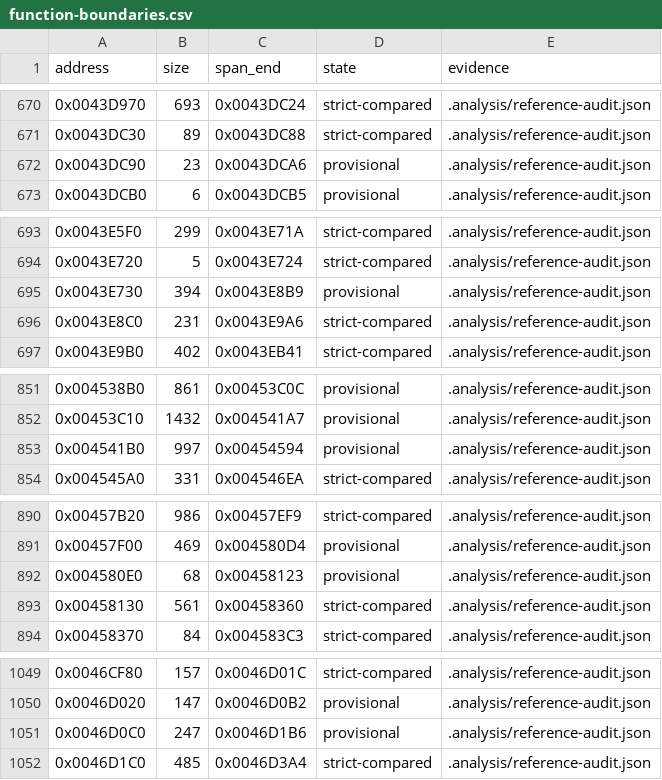
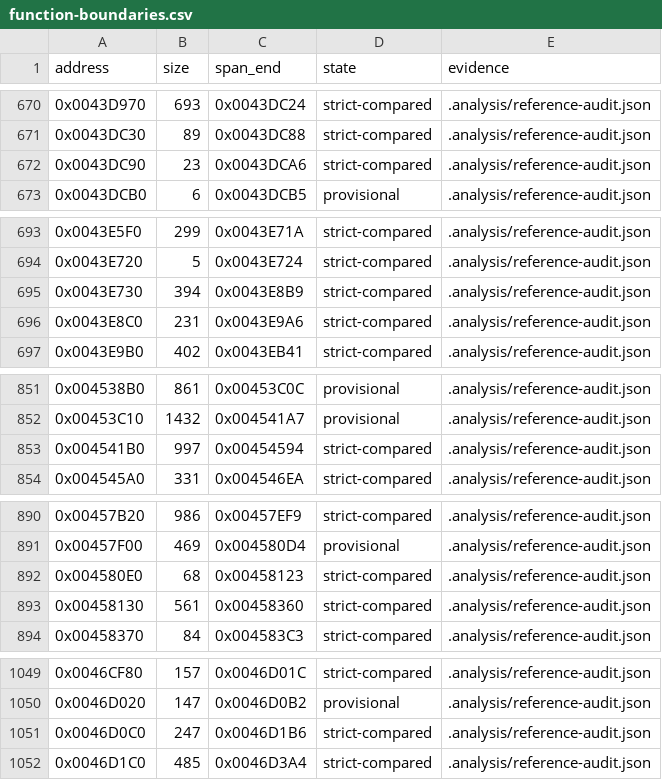
Before and after one commit to N0zoM1z0/th16, a CSV file: config/function-boundaries.csv, drawn as a sheet; only a part is shown, gaps mark what is left out.

```diff
--- a/config/function-boundaries.csv
+++ b/config/function-boundaries.csv
@@ -671,3 +671,3 @@ address,size,span_end,state,evidence
 0x0043DC30,89,0x0043DC88,strict-compared,.analysis/reference-audit.json
-0x0043DC90,23,0x0043DCA6,provisional,.analysis/reference-audit.json
+0x0043DC90,23,0x0043DCA6,strict-compared,.analysis/reference-audit.json
 0x0043DCB0,6,0x0043DCB5,provisional,.analysis/reference-audit.json
@@ -694,3 +694,3 @@ address,size,span_end,state,evidence
 0x0043E720,5,0x0043E724,strict-compared,.analysis/reference-audit.json
-0x0043E730,394,0x0043E8B9,provisional,.analysis/reference-audit.json
+0x0043E730,394,0x0043E8B9,strict-compared,.analysis/reference-audit.json
 0x0043E8C0,231,0x0043E9A6,strict-compared,.analysis/reference-audit.json
@@ -852,3 +852,3 @@ address,size,span_end,state,evidence
 0x00453C10,1432,0x004541A7,provisional,.analysis/reference-audit.json
-0x004541B0,997,0x00454594,provisional,.analysis/reference-audit.json
+0x004541B0,997,0x00454594,strict-compared,.analysis/reference-audit.json
 0x004545A0,331,0x004546EA,strict-compared,.analysis/reference-audit.json
@@ -891,3 +891,3 @@ address,size,span_end,state,evidence
 0x00457F00,469,0x004580D4,provisional,.analysis/reference-audit.json
-0x004580E0,68,0x00458123,provisional,.analysis/reference-audit.json
+0x004580E0,68,0x00458123,strict-compared,.analysis/reference-audit.json
 0x00458130,561,0x00458360,strict-compared,.analysis/reference-audit.json
@@ -1050,3 +1050,3 @@ address,size,span_end,state,evidence
 0x0046D020,147,0x0046D0B2,provisional,.analysis/reference-audit.json
-0x0046D0C0,247,0x0046D1B6,provisional,.analysis/reference-audit.json
+0x0046D0C0,247,0x0046D1B6,strict-compared,.analysis/reference-audit.json
 0x0046D1C0,485,0x0046D3A4,strict-compared,.analysis/reference-audit.json
```
Also changed, not shown: config/functions.csv, config/linkage-bindings.csv, 8 other files.
